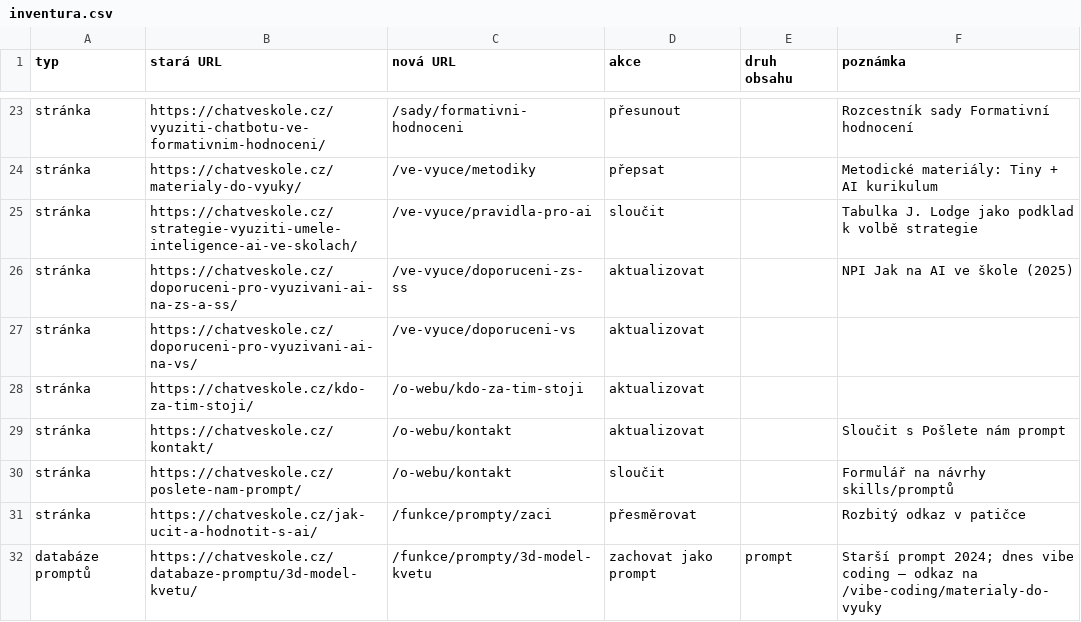
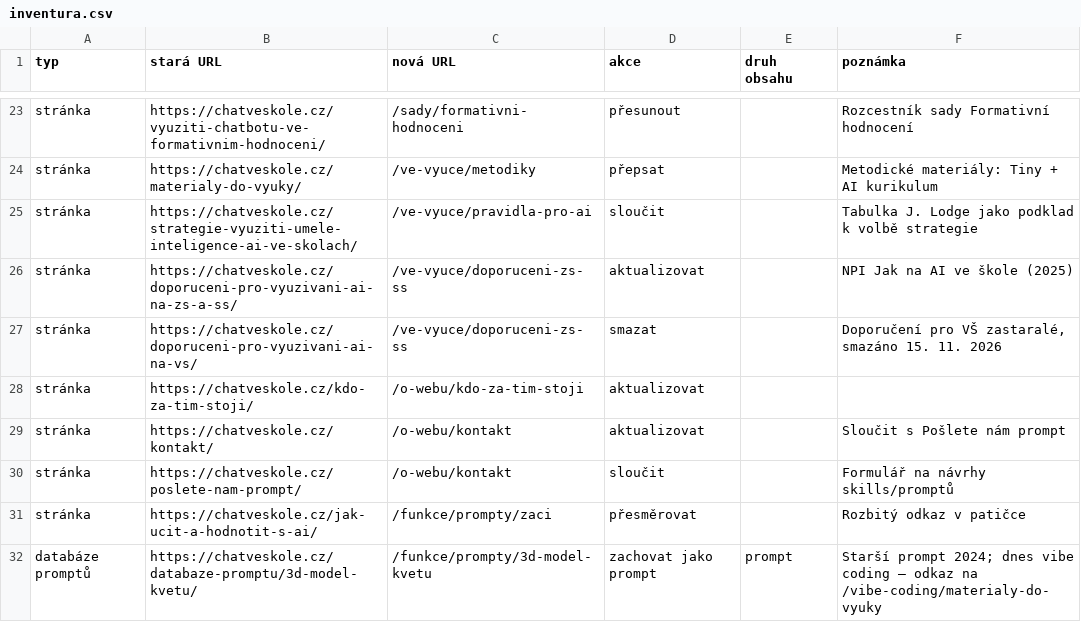
Before and after one commit to aidetemcz/chatveskole, a CSV file: migrace/inventura.csv, drawn as a sheet; only a part is shown, gaps mark what is left out.

```diff
--- a/migrace/inventura.csv
+++ b/migrace/inventura.csv
@@ -26,3 +26,3 @@ stránka,https://chatveskole.cz/strategie-vyuziti-umele-inteligence-ai-ve-skolac
 stránka,https://chatveskole.cz/doporuceni-pro-vyuzivani-ai-na-zs-a-ss/,/ve-vyuce/doporuceni-zs-ss,aktualizovat,,NPI Jak na AI ve škole (2025)
-stránka,https://chatveskole.cz/doporuceni-pro-vyuzivani-ai-na-vs/,/ve-vyuce/doporuceni-vs,aktualizovat,,
+stránka,https://chatveskole.cz/doporuceni-pro-vyuzivani-ai-na-vs/,/ve-vyuce/doporuceni-zs-ss,smazat,,"Doporučení pro VŠ zastaralé, smazáno 15. 11. 2026"
 stránka,https://chatveskole.cz/kdo-za-tim-stoji/,/o-webu/kdo-za-tim-stoji,aktualizovat,,
```
Also changed, not shown: 7 other files.
